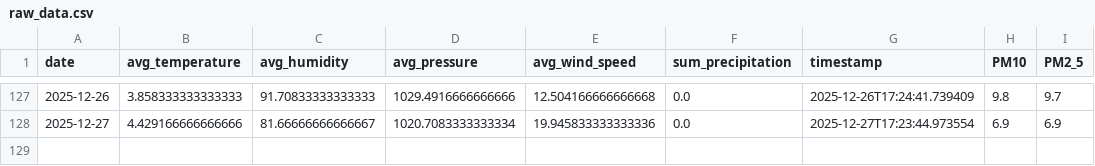
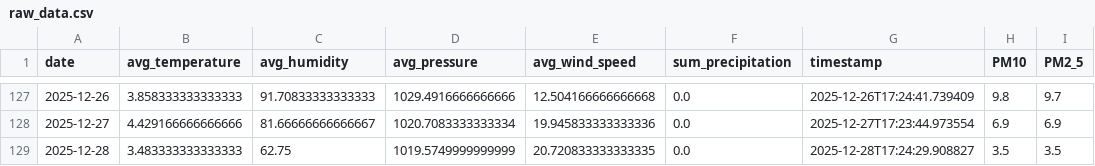
Before and after one commit to kszajner/GDAIR, a CSV file: raw_data.csv, drawn as a sheet; only a part is shown, gaps mark what is left out.

```diff
--- a/raw_data.csv
+++ b/raw_data.csv
@@ -128 +128,2 @@ date,avg_temperature,avg_humidity,avg_pressure,avg_wind_speed,sum_precipitation,
 2025-12-27,4.429166666666666,81.66666666666667,1020.7083333333334,19.945833333333336,0.0,2025-12-27T17:23:44.973554,6.9,6.9
+2025-12-28,3.483333333333333,62.75,1019.5749999999999,20.720833333333335,0.0,2025-12-28T17:24:29.908827,3.5,3.5
```
